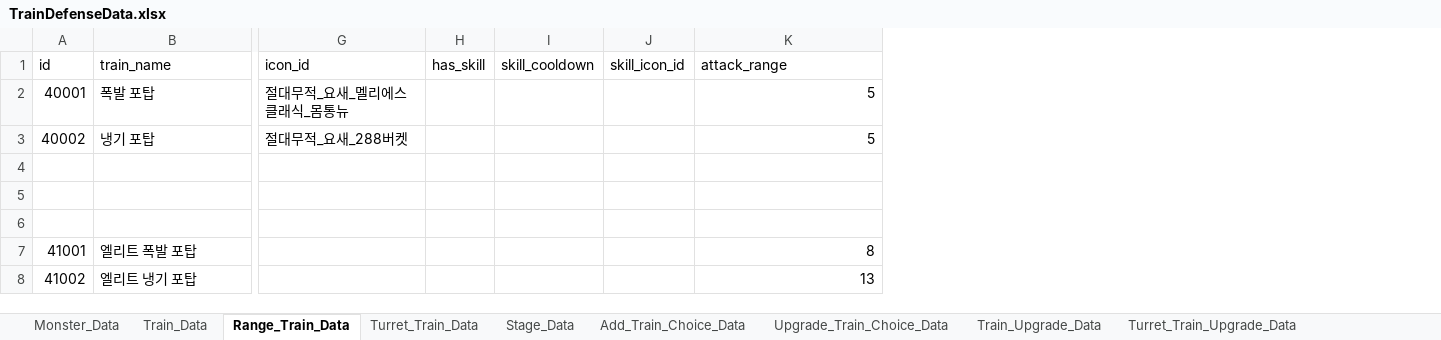
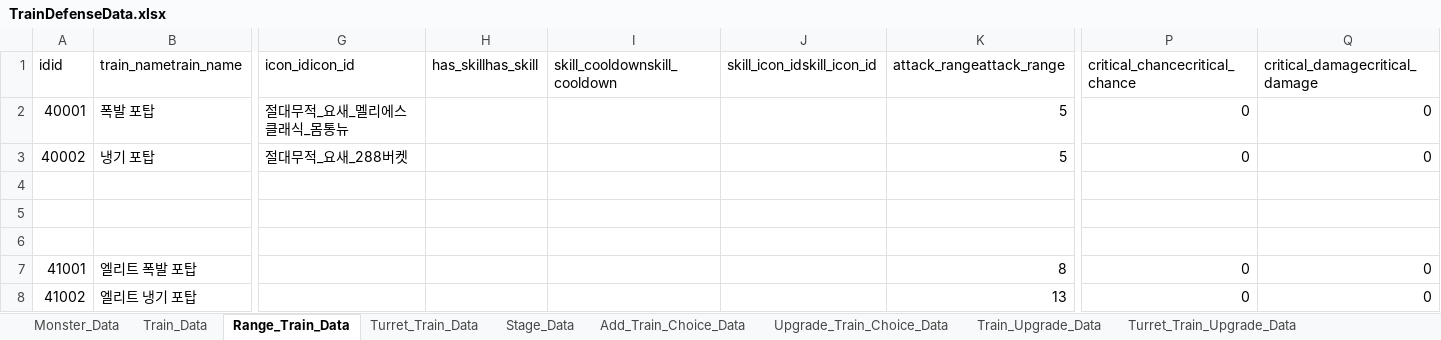
Before and after one commit to cumic06/TrainDefense, an Excel workbook: Assets/02_Resources/Data/TrainDefenseData.xlsx, sheet Range_Train_Data, drawn as a sheet; only a part is shown, gaps mark what is left out; values as stored, in another font and other column widths than the file's, no borders; removed rows and columns are numbered as before the commit, all else as after; rows hold the shown columns only; the diff names each change by its address in the sheet, - before the commit and + after, or states it on an @@ line.

```diff
--- a/Assets/02_Resources/Data/TrainDefenseData.xlsx (sheet Range_Train_Data)
+++ b/Assets/02_Resources/Data/TrainDefenseData.xlsx (sheet Range_Train_Data)
-column H, empty
-column I, empty
-column J, empty
+column H, empty
+column I, empty
+column J, empty
+column P, rows 2-8: 0 | 0 |  |  |  | 0 | 0
+column Q, rows 2-8: 0 | 0 |  |  |  | 0 | 0
-row 1: id | train_name | icon_id | has_skill | skill_cooldown | skill_icon_id | attack_range
+row 1: idid | train_nametrain_name | icon_idicon_id | has_skillhas_skill | skill_cooldownskill_cooldown | skill_icon_idskill_icon_id | attack_rangeattack_range | critical_chancecritical_chance | critical_damagecritical_damage
```
Also changed, not shown: sheet Turret_Train_Data, sheet Range_Train_Upgrade_Data, sheet Upgrade_Data, sheet Turret_Train_Upgrade_Data, sheet Monster_Data, sheet Train_Data, 4 more sheets, 22 other files.
